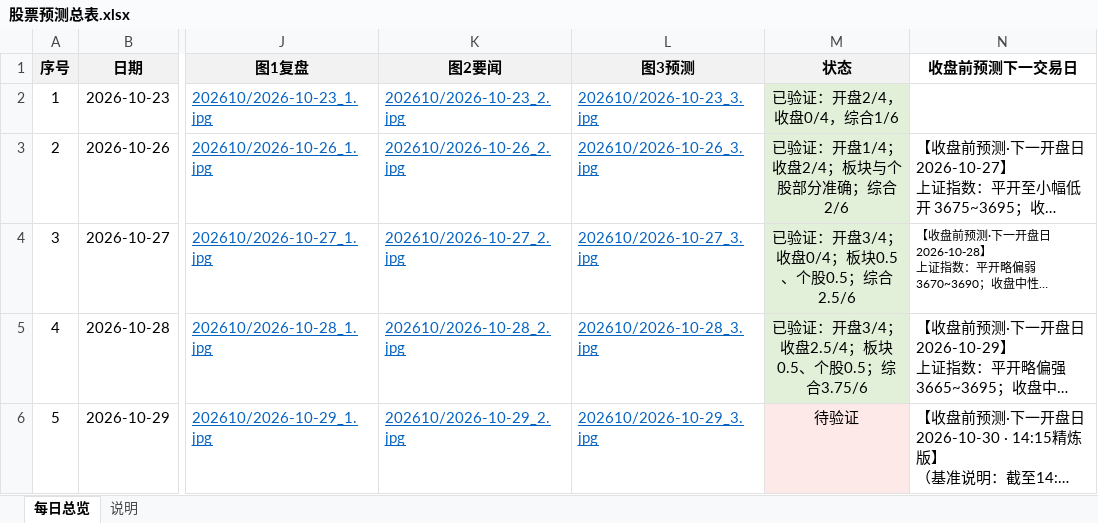
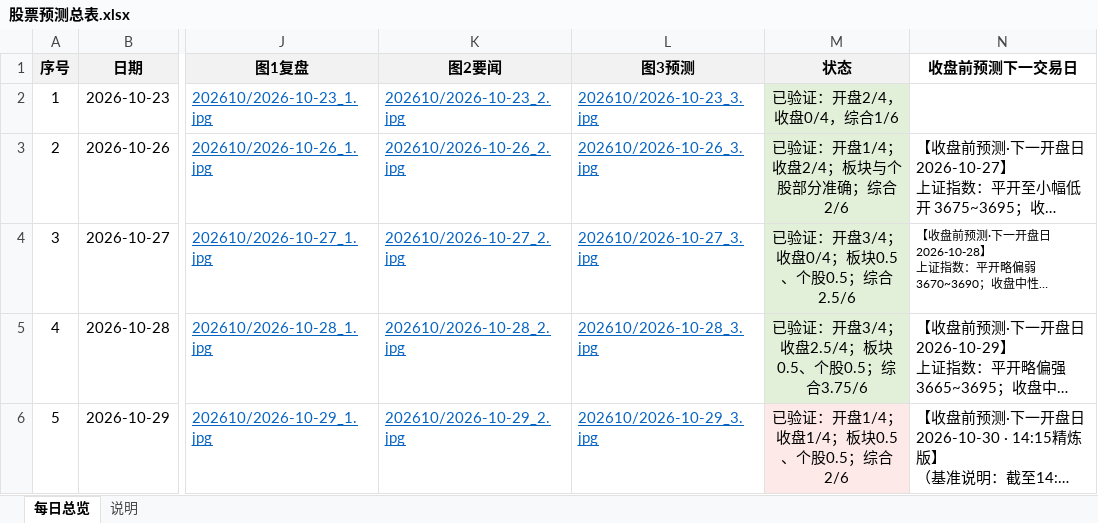
Before and after one commit to feifeiwang/stock-daily-report, an Excel workbook: 股票预测/股票预测总表.xlsx, sheet 每日总览, drawn as a sheet; only a part is shown, gaps mark what is left out; long unchanged cells end in …; values as stored, in another font and other column widths than the file's, no borders; table styles not drawn; the diff covers the shown part only; the diff names each change by its address in the sheet, - before the commit and + after, or states it on an @@ line.

Commit message:
report: 2026-10-30

```diff
--- a/股票预测/股票预测总表.xlsx (sheet 每日总览)
+++ b/股票预测/股票预测总表.xlsx (sheet 每日总览)
-M6 (状态): 待验证
+M6 (状态): 已验证：开盘1/4；收盘1/4；板块0.5、个股0.5；综合2/6
```
Also changed, not shown: 1 added row elsewhere in this sheet.
